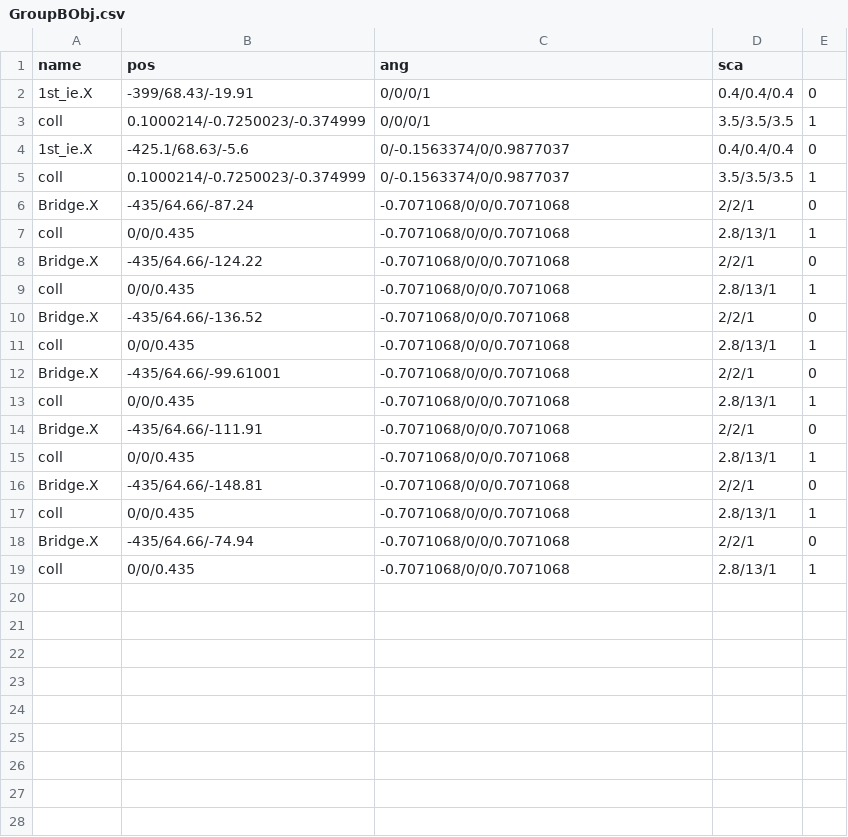
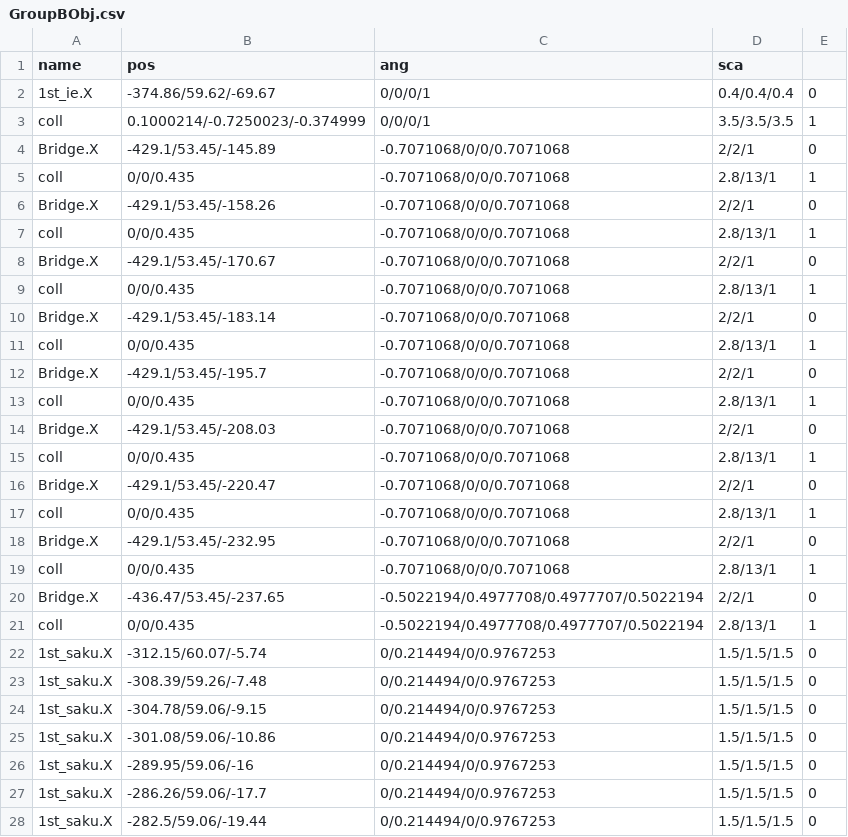
Before and after one commit to kbc15gc/game, a CSV file: game/Decide/Decide/Asset/Data/GroupData/GroupBObj.csv, drawn as a sheet; only a part is shown; the diff covers the shown part only.

```diff
--- a/game/Decide/Decide/Asset/Data/GroupData/GroupBObj.csv
+++ b/game/Decide/Decide/Asset/Data/GroupData/GroupBObj.csv
@@ -1,19 +1,28 @@
 name,pos,ang,sca
-1st_ie.X,-399/68.43/-19.91,0/0/0/1,0.4/0.4/0.4,0
+1st_ie.X,-374.86/59.62/-69.67,0/0/0/1,0.4/0.4/0.4,0
 coll,0.1000214/-0.7250023/-0.374999,0/0/0/1,3.5/3.5/3.5,1
-1st_ie.X,-425.1/68.63/-5.6,0/-0.1563374/0/0.9877037,0.4/0.4/0.4,0
-coll,0.1000214/-0.7250023/-0.374999,0/-0.1563374/0/0.9877037,3.5/3.5/3.5,1
-Bridge.X,-435/64.66/-87.24,-0.7071068/0/0/0.7071068,2/2/1,0
+Bridge.X,-429.1/53.45/-145.89,-0.7071068/0/0/0.7071068,2/2/1,0
 coll,0/0/0.435,-0.7071068/0/0/0.7071068,2.8/13/1,1
-Bridge.X,-435/64.66/-124.22,-0.7071068/0/0/0.7071068,2/2/1,0
+Bridge.X,-429.1/53.45/-158.26,-0.7071068/0/0/0.7071068,2/2/1,0
 coll,0/0/0.435,-0.7071068/0/0/0.7071068,2.8/13/1,1
-Bridge.X,-435/64.66/-136.52,-0.7071068/0/0/0.7071068,2/2/1,0
+Bridge.X,-429.1/53.45/-170.67,-0.7071068/0/0/0.7071068,2/2/1,0
 coll,0/0/0.435,-0.7071068/0/0/0.7071068,2.8/13/1,1
-Bridge.X,-435/64.66/-99.61001,-0.7071068/0/0/0.7071068,2/2/1,0
+Bridge.X,-429.1/53.45/-183.14,-0.7071068/0/0/0.7071068,2/2/1,0
 coll,0/0/0.435,-0.7071068/0/0/0.7071068,2.8/13/1,1
-Bridge.X,-435/64.66/-111.91,-0.7071068/0/0/0.7071068,2/2/1,0
+Bridge.X,-429.1/53.45/-195.7,-0.7071068/0/0/0.7071068,2/2/1,0
 coll,0/0/0.435,-0.7071068/0/0/0.7071068,2.8/13/1,1
-Bridge.X,-435/64.66/-148.81,-0.7071068/0/0/0.7071068,2/2/1,0
+Bridge.X,-429.1/53.45/-208.03,-0.7071068/0/0/0.7071068,2/2/1,0
 coll,0/0/0.435,-0.7071068/0/0/0.7071068,2.8/13/1,1
-Bridge.X,-435/64.66/-74.94,-0.7071068/0/0/0.7071068,2/2/1,0
+Bridge.X,-429.1/53.45/-220.47,-0.7071068/0/0/0.7071068,2/2/1,0
 coll,0/0/0.435,-0.7071068/0/0/0.7071068,2.8/13/1,1
+Bridge.X,-429.1/53.45/-232.95,-0.7071068/0/0/0.7071068,2/2/1,0
+coll,0/0/0.435,-0.7071068/0/0/0.7071068,2.8/13/1,1
+Bridge.X,-436.47/53.45/-237.65,-0.5022194/0.4977708/0.4977707/0.5022194,2/2/1,0
+coll,0/0/0.435,-0.5022194/0.4977708/0.4977707/0.5022194,2.8/13/1,1
+1st_saku.X,-312.15/60.07/-5.74,0/0.214494/0/0.9767253,1.5/1.5/1.5,0
+1st_saku.X,-308.39/59.26/-7.48,0/0.214494/0/0.9767253,1.5/1.5/1.5,0
+1st_saku.X,-304.78/59.06/-9.15,0/0.214494/0/0.9767253,1.5/1.5/1.5,0
+1st_saku.X,-301.08/59.06/-10.86,0/0.214494/0/0.9767253,1.5/1.5/1.5,0
+1st_saku.X,-289.95/59.06/-16,0/0.214494/0/0.9767253,1.5/1.5/1.5,0
+1st_saku.X,-286.26/59.06/-17.7,0/0.214494/0/0.9767253,1.5/1.5/1.5,0
+1st_saku.X,-282.5/59.06/-19.44,0/0.214494/0/0.9767253,1.5/1.5/1.5,0
```
Also changed, not shown: 16 added rows elsewhere in this file, game/Decide/Decide/Asset/Data/EnemyData/CommonGroupEnemy.csv, game/Decide/Decide/Asset/Data/GroupData/CommonGroupObj.csv, 22 other files.
